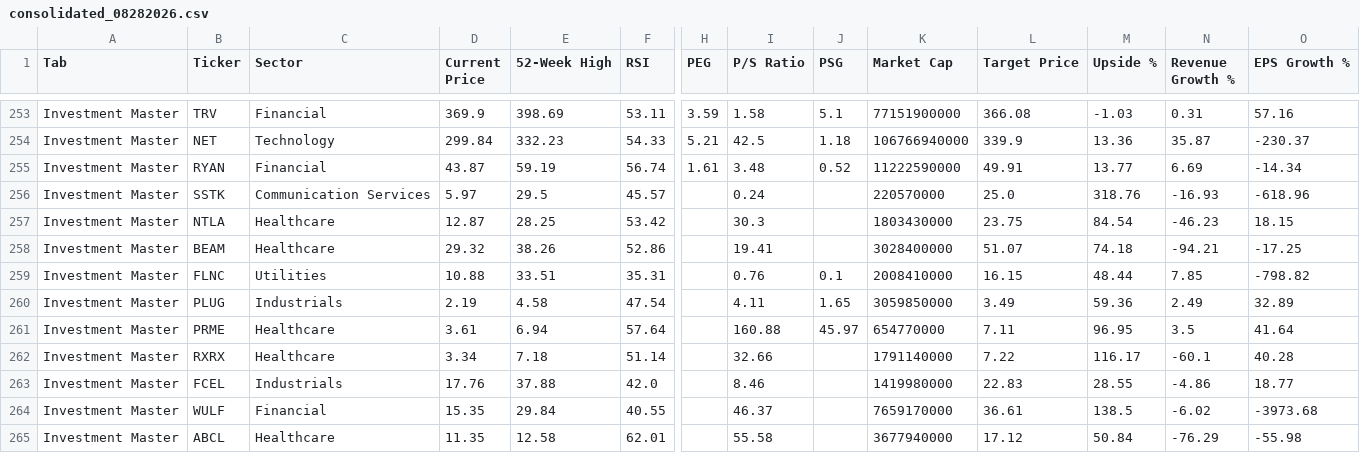
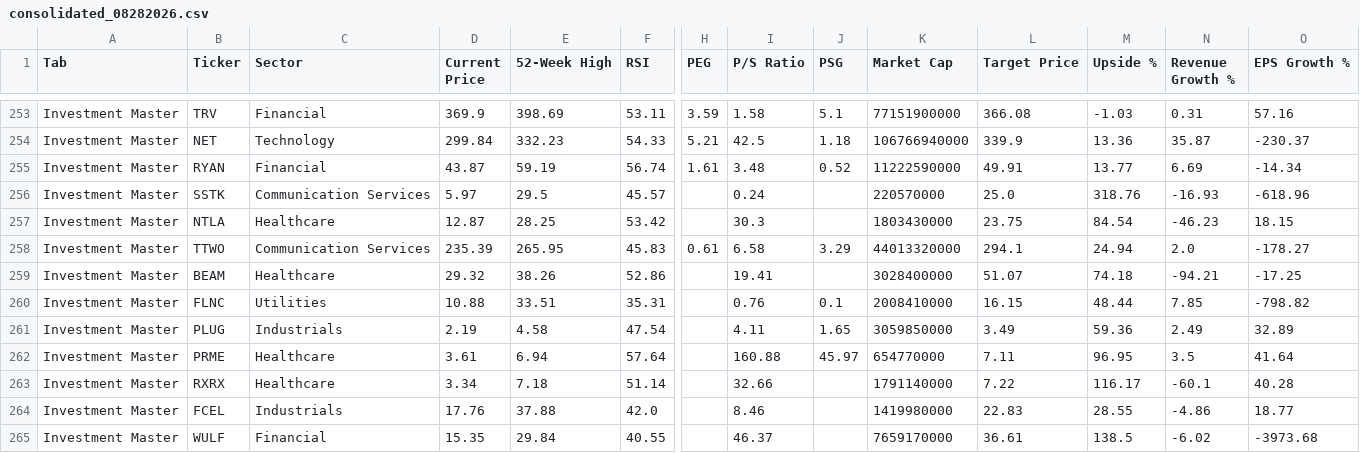
Before and after one commit to aspeez/InvestmentEngine, a CSV file: investment-engine/stock-data/consolidated_08282026.csv, drawn as a sheet; only a part is shown, gaps mark what is left out; the shorter side is filled out with more unchanged rows; rows hold the shown columns only; the diff names each change by its address in the sheet, - before the commit and + after, or states it on an @@ line.

```diff
--- a/investment-engine/stock-data/consolidated_08282026.csv
+++ b/investment-engine/stock-data/consolidated_08282026.csv
+row 258: Investment Master | TTWO | Communication Services | 235.39 | 265.95 | 45.83 | 0.61 | 6.58 | 3.29 | 44013320000 | 294.1 | 24.94 | 2.0 | -178.27
```
